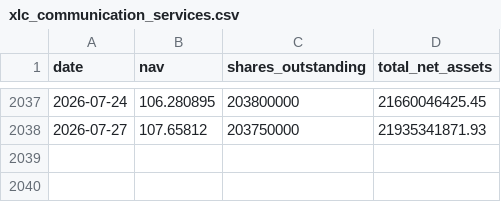
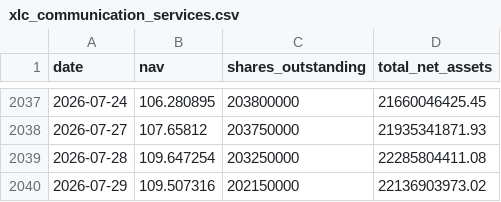
Before and after one commit to GhcFrank/investment-os, a CSV file: data/market_data/sector_etf_fund_history/xlc_communication_services.csv, drawn as a sheet; only a part is shown, gaps mark what is left out.

```diff
--- a/data/market_data/sector_etf_fund_history/xlc_communication_services.csv
+++ b/data/market_data/sector_etf_fund_history/xlc_communication_services.csv
@@ -2038 +2038,3 @@ date,nav,shares_outstanding,total_net_assets
 2026-07-27,107.65812,203750000,21935341871.93
+2026-07-28,109.647254,203250000,22285804411.08
+2026-07-29,109.507316,202150000,22136903973.02
```
Also changed, not shown: data/market_data/sector_etf_fund_history/xlf_finance.csv, data/market_data/sector_etf_fund_history/xli_industrials.csv, 39 other files.
